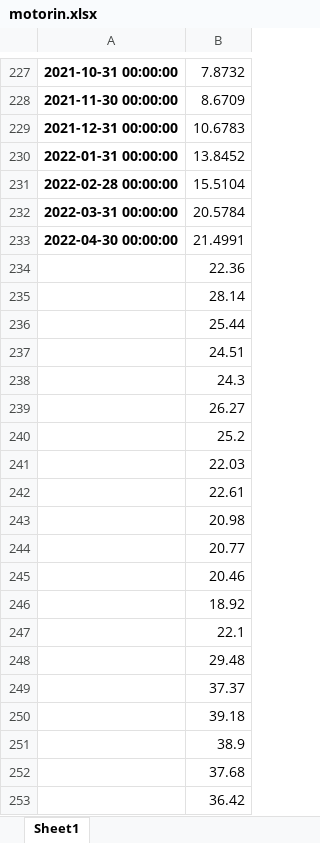
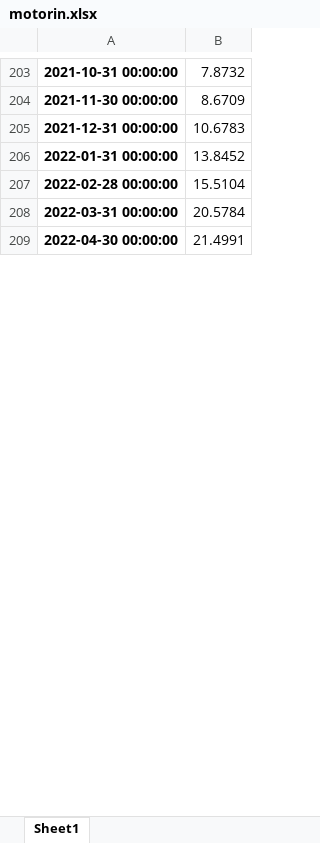
Before and after one commit to kaboya19/InflationForecast, an Excel workbook: motorin.xlsx, sheet Sheet1, drawn as a sheet; only a part is shown, gaps mark what is left out; values as stored, in another font and other column widths than the file's, no borders; removed rows and columns are numbered as before the commit, all else as after; the diff covers the shown part only; the diff names each change by its address in the sheet, - before the commit and + after, or states it on an @@ line.

```diff
--- a/motorin.xlsx (sheet Sheet1)
+++ b/motorin.xlsx (sheet Sheet1)
-row 234:  | 22.36
-row 235:  | 28.14
-row 236:  | 25.44
-row 237:  | 24.51
-row 238:  | 24.3
-row 239:  | 26.27
-row 240:  | 25.2
-row 241:  | 22.03
-row 242:  | 22.61
-row 243:  | 20.98
-row 244:  | 20.77
-row 245:  | 20.46
-row 246:  | 18.92
-row 247:  | 22.1
-row 248:  | 29.48
-row 249:  | 37.37
-row 250:  | 39.18
-row 251:  | 38.9
-row 252:  | 37.68
-row 253:  | 36.42
```
Also changed, not shown: 27 added rows and 30 removed rows elsewhere in this sheet, data.xlsx, 25 other files.
